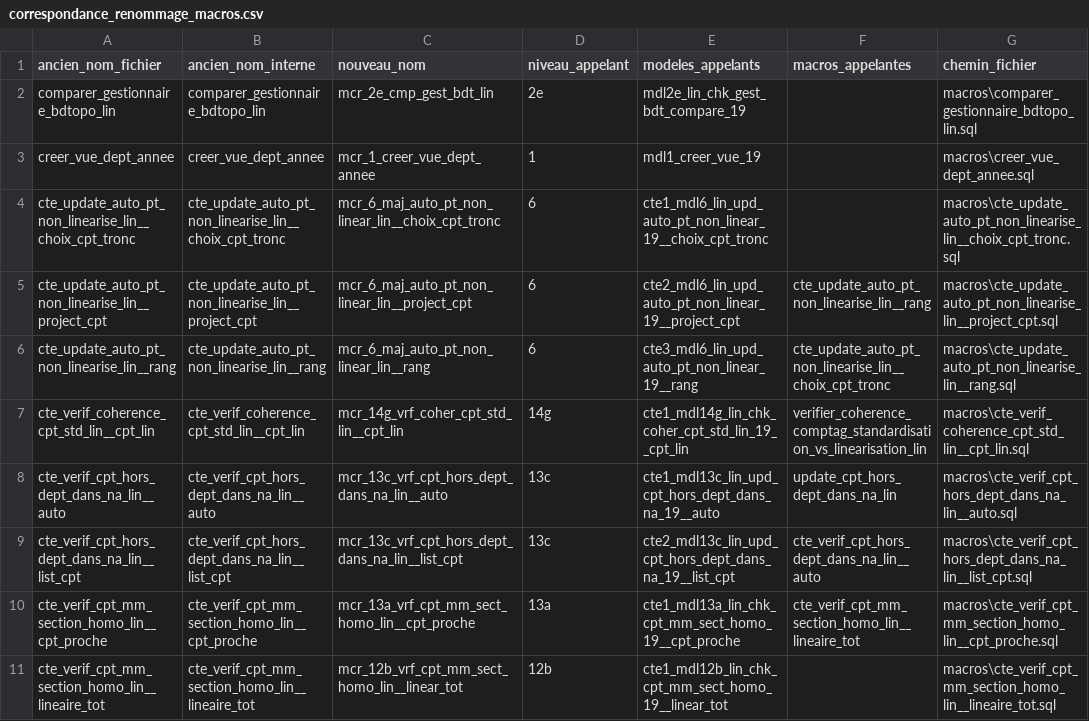
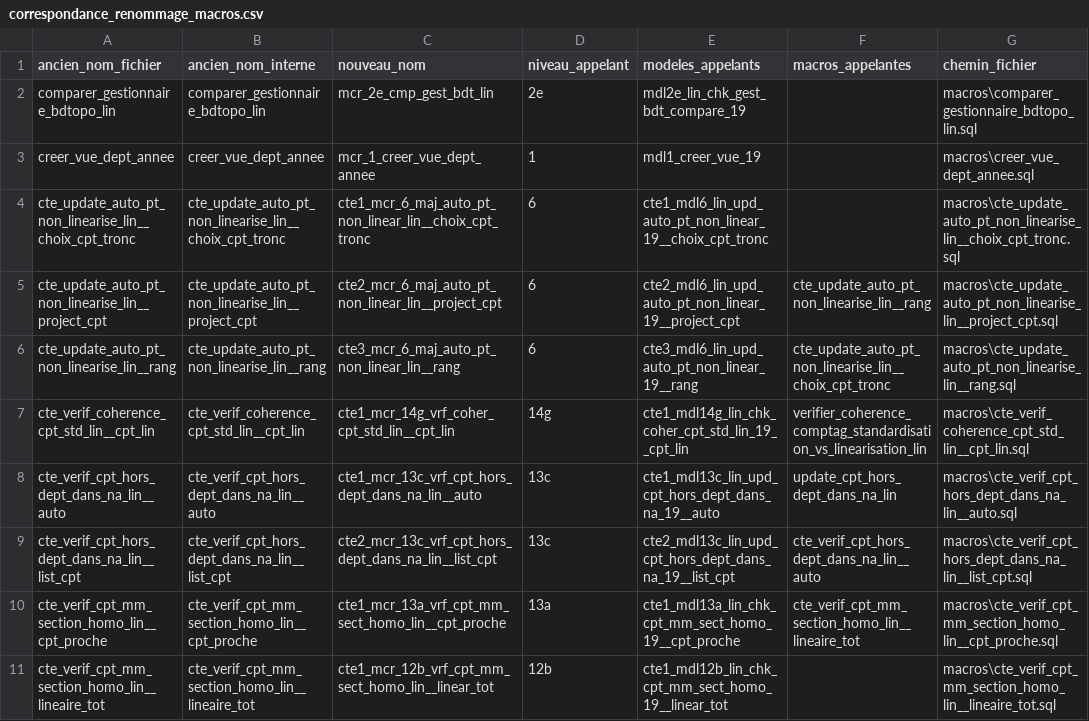
Before and after one commit to nantodevison/dbt-tutorial, a CSV file: correspondance_renommage_macros.csv, drawn as a sheet; only a part is shown; the diff covers the shown part only.

Commit message:
feat/fichierCorresMpacroOK

```diff
--- a/correspondance_renommage_macros.csv
+++ b/correspondance_renommage_macros.csv
@@ -3,9 +3,9 @@ comparer_gestionnaire_bdtopo_lin;comparer_gestionnaire_bdtopo_lin;mcr_2e_cmp_ges
 creer_vue_dept_annee;creer_vue_dept_annee;mcr_1_creer_vue_dept_annee;1;mdl1_creer_vue_19;;macros\creer_vue_dept_annee.sql
-cte_update_auto_pt_non_linearise_lin__choix_cpt_tronc;cte_update_auto_pt_non_linearise_lin__choix_cpt_tronc;mcr_6_maj_auto_pt_non_linear_lin__choix_cpt_tronc;6;cte1_mdl6_lin_upd_auto_pt_non_linear_19__choix_cpt_tronc;;macros\cte_update_auto_pt_non_linearise_lin__choix_cpt_tronc.sql
-cte_update_auto_pt_non_linearise_lin__project_cpt;cte_update_auto_pt_non_linearise_lin__project_cpt;mcr_6_maj_auto_pt_non_linear_lin__project_cpt;6;cte2_mdl6_lin_upd_auto_pt_non_linear_19__project_cpt;cte_update_auto_pt_non_linearise_lin__rang;macros\cte_update_auto_pt_non_linearise_lin__project_cpt.sql
-cte_update_auto_pt_non_linearise_lin__rang;cte_update_auto_pt_non_linearise_lin__rang;mcr_6_maj_auto_pt_non_linear_lin__rang;6;cte3_mdl6_lin_upd_auto_pt_non_linear_19__rang;cte_update_auto_pt_non_linearise_lin__choix_cpt_tronc;macros\cte_update_auto_pt_non_linearise_lin__rang.sql
-cte_verif_coherence_cpt_std_lin__cpt_lin;cte_verif_coherence_cpt_std_lin__cpt_lin;mcr_14g_vrf_coher_cpt_std_lin__cpt_lin;14g;cte1_mdl14g_lin_chk_coher_cpt_std_lin_19__cpt_lin;verifier_coherence_comptag_standardisation_vs_linearisation_lin;macros\cte_verif_coherence_cpt_std_lin__cpt_lin.sql
-cte_verif_cpt_hors_dept_dans_na_lin__auto;cte_verif_cpt_hors_dept_dans_na_lin__auto;mcr_13c_vrf_cpt_hors_dept_dans_na_lin__auto;13c;cte1_mdl13c_lin_upd_cpt_hors_dept_dans_na_19__auto;update_cpt_hors_dept_dans_na_lin;macros\cte_verif_cpt_hors_dept_dans_na_lin__auto.sql
-cte_verif_cpt_hors_dept_dans_na_lin__list_cpt;cte_verif_cpt_hors_dept_dans_na_lin__list_cpt;mcr_13c_vrf_cpt_hors_dept_dans_na_lin__list_cpt;13c;cte2_mdl13c_lin_upd_cpt_hors_dept_dans_na_19__list_cpt;cte_verif_cpt_hors_dept_dans_na_lin__auto;macros\cte_verif_cpt_hors_dept_dans_na_lin__list_cpt.sql
-cte_verif_cpt_mm_section_homo_lin__cpt_proche;cte_verif_cpt_mm_section_homo_lin__cpt_proche;mcr_13a_vrf_cpt_mm_sect_homo_lin__cpt_proche;13a;cte1_mdl13a_lin_chk_cpt_mm_sect_homo_19__cpt_proche;cte_verif_cpt_mm_section_homo_lin__lineaire_tot;macros\cte_verif_cpt_mm_section_homo_lin__cpt_proche.sql
-cte_verif_cpt_mm_section_homo_lin__lineaire_tot;cte_verif_cpt_mm_section_homo_lin__lineaire_tot;mcr_12b_vrf_cpt_mm_sect_homo_lin__linear_tot;12b;cte1_mdl12b_lin_chk_cpt_mm_sect_homo_19__linear_tot;;macros\cte_verif_cpt_mm_section_homo_lin__lineaire_tot.sql
+cte_update_auto_pt_non_linearise_lin__choix_cpt_tronc;cte_update_auto_pt_non_linearise_lin__choix_cpt_tronc;cte1_mcr_6_maj_auto_pt_non_linear_lin__choix_cpt_tronc;6;cte1_mdl6_lin_upd_auto_pt_non_linear_19__choix_cpt_tronc;;macros\cte_update_auto_pt_non_linearise_lin__choix_cpt_tronc.sql
+cte_update_auto_pt_non_linearise_lin__project_cpt;cte_update_auto_pt_non_linearise_lin__project_cpt;cte2_mcr_6_maj_auto_pt_non_linear_lin__project_cpt;6;cte2_mdl6_lin_upd_auto_pt_non_linear_19__project_cpt;cte_update_auto_pt_non_linearise_lin__rang;macros\cte_update_auto_pt_non_linearise_lin__project_cpt.sql
+cte_update_auto_pt_non_linearise_lin__rang;cte_update_auto_pt_non_linearise_lin__rang;cte3_mcr_6_maj_auto_pt_non_linear_lin__rang;6;cte3_mdl6_lin_upd_auto_pt_non_linear_19__rang;cte_update_auto_pt_non_linearise_lin__choix_cpt_tronc;macros\cte_update_auto_pt_non_linearise_lin__rang.sql
+cte_verif_coherence_cpt_std_lin__cpt_lin;cte_verif_coherence_cpt_std_lin__cpt_lin;cte1_mcr_14g_vrf_coher_cpt_std_lin__cpt_lin;14g;cte1_mdl14g_lin_chk_coher_cpt_std_lin_19__cpt_lin;verifier_coherence_comptag_standardisation_vs_linearisation_lin;macros\cte_verif_coherence_cpt_std_lin__cpt_lin.sql
+cte_verif_cpt_hors_dept_dans_na_lin__auto;cte_verif_cpt_hors_dept_dans_na_lin__auto;cte1_mcr_13c_vrf_cpt_hors_dept_dans_na_lin__auto;13c;cte1_mdl13c_lin_upd_cpt_hors_dept_dans_na_19__auto;update_cpt_hors_dept_dans_na_lin;macros\cte_verif_cpt_hors_dept_dans_na_lin__auto.sql
+cte_verif_cpt_hors_dept_dans_na_lin__list_cpt;cte_verif_cpt_hors_dept_dans_na_lin__list_cpt;cte2_mcr_13c_vrf_cpt_hors_dept_dans_na_lin__list_cpt;13c;cte2_mdl13c_lin_upd_cpt_hors_dept_dans_na_19__list_cpt;cte_verif_cpt_hors_dept_dans_na_lin__auto;macros\cte_verif_cpt_hors_dept_dans_na_lin__list_cpt.sql
+cte_verif_cpt_mm_section_homo_lin__cpt_proche;cte_verif_cpt_mm_section_homo_lin__cpt_proche;cte1_mcr_13a_vrf_cpt_mm_sect_homo_lin__cpt_proche;13a;cte1_mdl13a_lin_chk_cpt_mm_sect_homo_19__cpt_proche;cte_verif_cpt_mm_section_homo_lin__lineaire_tot;macros\cte_verif_cpt_mm_section_homo_lin__cpt_proche.sql
+cte_verif_cpt_mm_section_homo_lin__lineaire_tot;cte_verif_cpt_mm_section_homo_lin__lineaire_tot;cte1_mcr_12b_vrf_cpt_mm_sect_homo_lin__linear_tot;12b;cte1_mdl12b_lin_chk_cpt_mm_sect_homo_19__linear_tot;;macros\cte_verif_cpt_mm_section_homo_lin__lineaire_tot.sql
```
Also changed, not shown: 7 edited cells elsewhere in this file, 1 other file.
